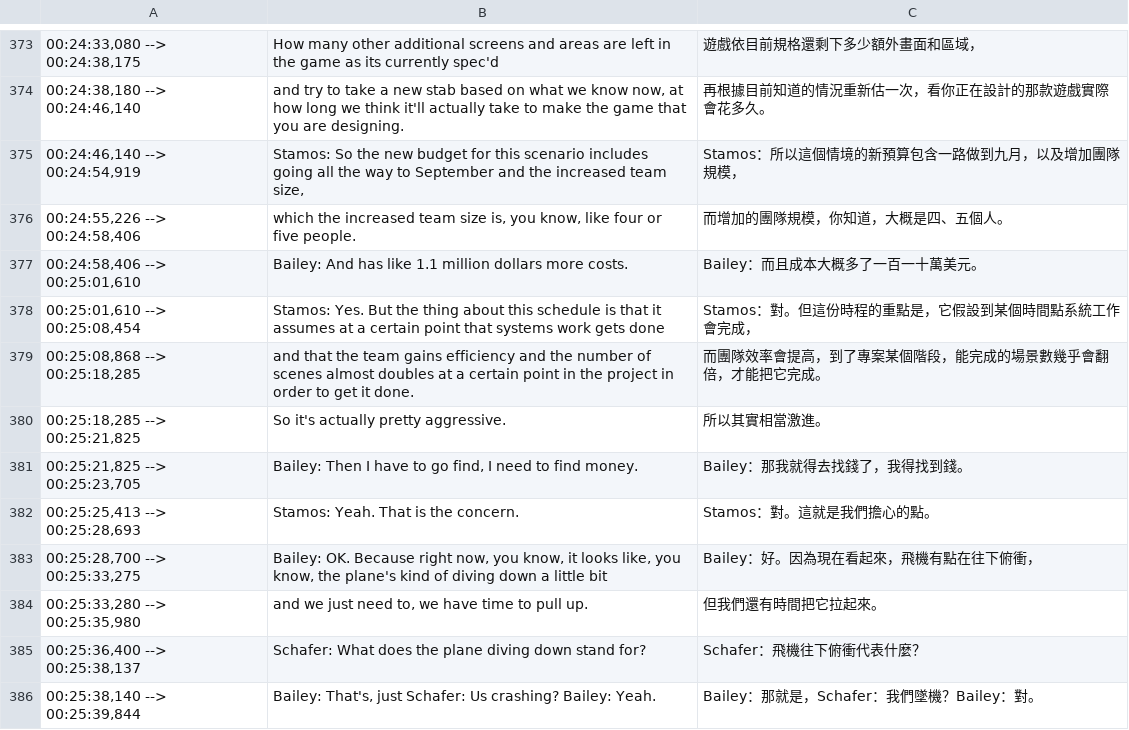
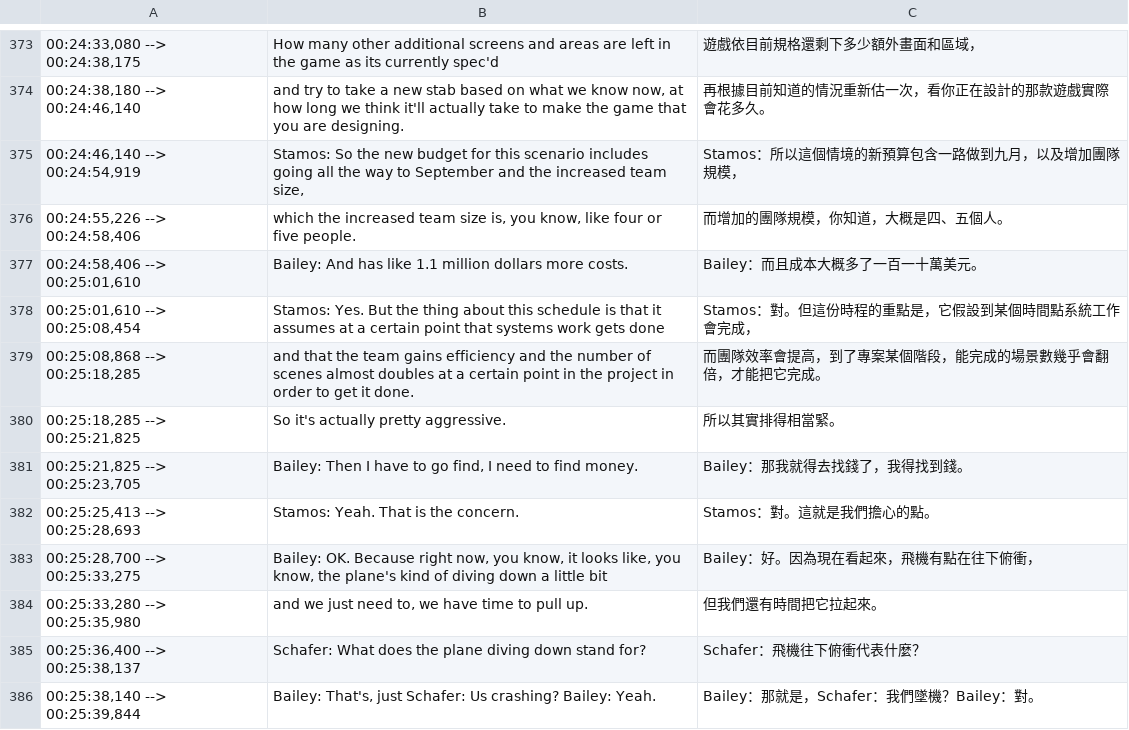
Before and after one commit to dklassic/DoubleFineAdventureZHTranslationProject, a CSV file: pretranslated csv/07_pretranslated.csv, drawn as a sheet; only a part is shown, gaps mark what is left out.

```diff
--- a/pretranslated csv/07_pretranslated.csv
+++ b/pretranslated csv/07_pretranslated.csv
@@ -379,3 +379,3 @@
 "00:25:08,868 --> 00:25:18,285","and that the team gains efficiency and the number of scenes almost doubles at a certain point in the project in order to get it done.","而團隊效率會提高，到了專案某個階段，能完成的場景數幾乎會翻倍，才能把它完成。"
-"00:25:18,285 --> 00:25:21,825","So it's actually pretty aggressive.","所以其實相當激進。"
+"00:25:18,285 --> 00:25:21,825","So it's actually pretty aggressive.","所以其實排得相當緊。"
 "00:25:21,825 --> 00:25:23,705","Bailey: Then I have to go find, I need to find money.","Bailey：那我就得去找錢了，我得找到錢。"
```
Also changed, not shown: pretranslated csv/01_pretranslated.csv, pretranslated csv/09_pretranslated.csv, 6 other files.
